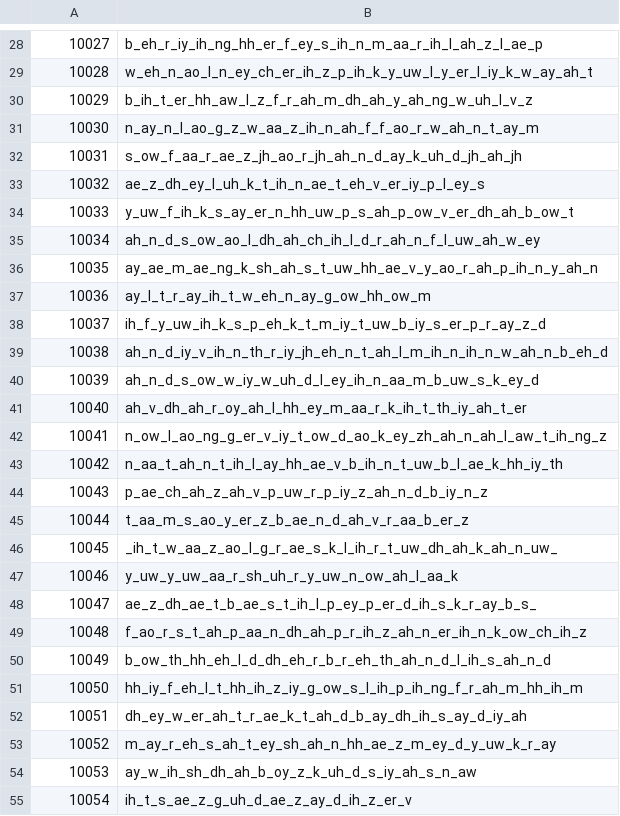
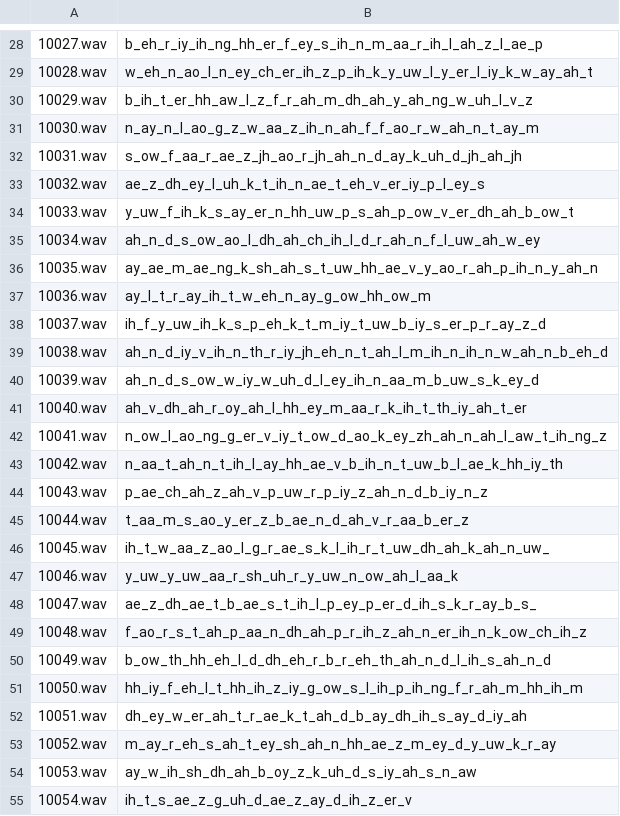
Before and after one commit to CoolJoule/arpasing-10k-11k-reclists, a CSV file: ARPAsing 10k/10k_index_min/index.csv, drawn as a sheet; only a part is shown, gaps mark what is left out; the diff covers the shown part only.

```diff
--- a/ARPAsing 10k/10k_index_min/index.csv
+++ b/ARPAsing 10k/10k_index_min/index.csv
@@ -28,28 +28,28 @@
-10027,b_eh_r_iy_ih_ng_hh_er_f_ey_s_ih_n_m_aa_r_ih_l_ah_z_l_ae_p
-10028,w_eh_n_ao_l_n_ey_ch_er_ih_z_p_ih_k_y_uw_l_y_er_l_iy_k_w_ay_ah_t
-10029,b_ih_t_er_hh_aw_l_z_f_r_ah_m_dh_ah_y_ah_ng_w_uh_l_v_z
-10030,n_ay_n_l_ao_g_z_w_aa_z_ih_n_ah_f_f_ao_r_w_ah_n_t_ay_m
-10031,s_ow_f_aa_r_ae_z_jh_ao_r_jh_ah_n_d_ay_k_uh_d_jh_ah_jh
-10032,ae_z_dh_ey_l_uh_k_t_ih_n_ae_t_eh_v_er_iy_p_l_ey_s
-10033,y_uw_f_ih_k_s_ay_er_n_hh_uw_p_s_ah_p_ow_v_er_dh_ah_b_ow_t
-10034,ah_n_d_s_ow_ao_l_dh_ah_ch_ih_l_d_r_ah_n_f_l_uw_ah_w_ey
-10035,ay_ae_m_ae_ng_k_sh_ah_s_t_uw_hh_ae_v_y_ao_r_ah_p_ih_n_y_ah_n
-10036,ay_l_t_r_ay_ih_t_w_eh_n_ay_g_ow_hh_ow_m
-10037,ih_f_y_uw_ih_k_s_p_eh_k_t_m_iy_t_uw_b_iy_s_er_p_r_ay_z_d
-10038,ah_n_d_iy_v_ih_n_th_r_iy_jh_eh_n_t_ah_l_m_ih_n_ih_n_w_ah_n_b_eh_d
-10039,ah_n_d_s_ow_w_iy_w_uh_d_l_ey_ih_n_aa_m_b_uw_s_k_ey_d
-10040,ah_v_dh_ah_r_oy_ah_l_hh_ey_m_aa_r_k_ih_t_th_iy_ah_t_er
-10041,n_ow_l_ao_ng_g_er_v_iy_t_ow_d_ao_k_ey_zh_ah_n_ah_l_aw_t_ih_ng_z
-10042,n_aa_t_ah_n_t_ih_l_ay_hh_ae_v_b_ih_n_t_uw_b_l_ae_k_hh_iy_th
-10043,p_ae_ch_ah_z_ah_v_p_uw_r_p_iy_z_ah_n_d_b_iy_n_z
-10044,t_aa_m_s_ao_y_er_z_b_ae_n_d_ah_v_r_aa_b_er_z
-10045,_ih_t_w_aa_z_ao_l_g_r_ae_s_k_l_ih_r_t_uw_dh_ah_k_ah_n_uw_
-10046,y_uw_y_uw_aa_r_sh_uh_r_y_uw_n_ow_ah_l_aa_k
-10047,ae_z_dh_ae_t_b_ae_s_t_ih_l_p_ey_p_er_d_ih_s_k_r_ay_b_s_
-10048,f_ao_r_s_t_ah_p_aa_n_dh_ah_p_r_ih_z_ah_n_er_ih_n_k_ow_ch_ih_z
-10049,b_ow_th_hh_eh_l_d_dh_eh_r_b_r_eh_th_ah_n_d_l_ih_s_ah_n_d
-10050,hh_iy_f_eh_l_t_hh_ih_z_iy_g_ow_s_l_ih_p_ih_ng_f_r_ah_m_hh_ih_m
-10051,dh_ey_w_er_ah_t_r_ae_k_t_ah_d_b_ay_dh_ih_s_ay_d_iy_ah
-10052,m_ay_r_eh_s_ah_t_ey_sh_ah_n_hh_ae_z_m_ey_d_y_uw_k_r_ay
-10053,ay_w_ih_sh_dh_ah_b_oy_z_k_uh_d_s_iy_ah_s_n_aw
-10054,ih_t_s_ae_z_g_uh_d_ae_z_ay_d_ih_z_er_v
+10027.wav,b_eh_r_iy_ih_ng_hh_er_f_ey_s_ih_n_m_aa_r_ih_l_ah_z_l_ae_p
+10028.wav,w_eh_n_ao_l_n_ey_ch_er_ih_z_p_ih_k_y_uw_l_y_er_l_iy_k_w_ay_ah_t
+10029.wav,b_ih_t_er_hh_aw_l_z_f_r_ah_m_dh_ah_y_ah_ng_w_uh_l_v_z
+10030.wav,n_ay_n_l_ao_g_z_w_aa_z_ih_n_ah_f_f_ao_r_w_ah_n_t_ay_m
+10031.wav,s_ow_f_aa_r_ae_z_jh_ao_r_jh_ah_n_d_ay_k_uh_d_jh_ah_jh
+10032.wav,ae_z_dh_ey_l_uh_k_t_ih_n_ae_t_eh_v_er_iy_p_l_ey_s
+10033.wav,y_uw_f_ih_k_s_ay_er_n_hh_uw_p_s_ah_p_ow_v_er_dh_ah_b_ow_t
+10034.wav,ah_n_d_s_ow_ao_l_dh_ah_ch_ih_l_d_r_ah_n_f_l_uw_ah_w_ey
+10035.wav,ay_ae_m_ae_ng_k_sh_ah_s_t_uw_hh_ae_v_y_ao_r_ah_p_ih_n_y_ah_n
+10036.wav,ay_l_t_r_ay_ih_t_w_eh_n_ay_g_ow_hh_ow_m
+10037.wav,ih_f_y_uw_ih_k_s_p_eh_k_t_m_iy_t_uw_b_iy_s_er_p_r_ay_z_d
+10038.wav,ah_n_d_iy_v_ih_n_th_r_iy_jh_eh_n_t_ah_l_m_ih_n_ih_n_w_ah_n_b_eh_d
+10039.wav,ah_n_d_s_ow_w_iy_w_uh_d_l_ey_ih_n_aa_m_b_uw_s_k_ey_d
+10040.wav,ah_v_dh_ah_r_oy_ah_l_hh_ey_m_aa_r_k_ih_t_th_iy_ah_t_er
+10041.wav,n_ow_l_ao_ng_g_er_v_iy_t_ow_d_ao_k_ey_zh_ah_n_ah_l_aw_t_ih_ng_z
+10042.wav,n_aa_t_ah_n_t_ih_l_ay_hh_ae_v_b_ih_n_t_uw_b_l_ae_k_hh_iy_th
+10043.wav,p_ae_ch_ah_z_ah_v_p_uw_r_p_iy_z_ah_n_d_b_iy_n_z
+10044.wav,t_aa_m_s_ao_y_er_z_b_ae_n_d_ah_v_r_aa_b_er_z
+10045.wav,ih_t_w_aa_z_ao_l_g_r_ae_s_k_l_ih_r_t_uw_dh_ah_k_ah_n_uw_
+10046.wav,y_uw_y_uw_aa_r_sh_uh_r_y_uw_n_ow_ah_l_aa_k
+10047.wav,ae_z_dh_ae_t_b_ae_s_t_ih_l_p_ey_p_er_d_ih_s_k_r_ay_b_s_
+10048.wav,f_ao_r_s_t_ah_p_aa_n_dh_ah_p_r_ih_z_ah_n_er_ih_n_k_ow_ch_ih_z
+10049.wav,b_ow_th_hh_eh_l_d_dh_eh_r_b_r_eh_th_ah_n_d_l_ih_s_ah_n_d
+10050.wav,hh_iy_f_eh_l_t_hh_ih_z_iy_g_ow_s_l_ih_p_ih_ng_f_r_ah_m_hh_ih_m
+10051.wav,dh_ey_w_er_ah_t_r_ae_k_t_ah_d_b_ay_dh_ih_s_ay_d_iy_ah
+10052.wav,m_ay_r_eh_s_ah_t_ey_sh_ah_n_hh_ae_z_m_ey_d_y_uw_k_r_ay
+10053.wav,ay_w_ih_sh_dh_ah_b_oy_z_k_uh_d_s_iy_ah_s_n_aw
+10054.wav,ih_t_s_ae_z_g_uh_d_ae_z_ay_d_ih_z_er_v
```
Also changed, not shown: 42 edited cells elsewhere in this file, ARPAsing 10k/10k_index/index.csv, ARPAsing 11k/11k_index/index.csv, 11 other files.
